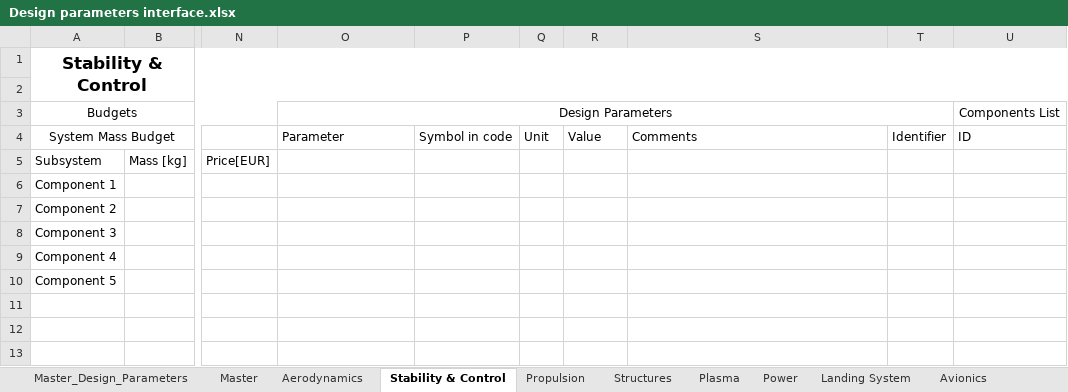
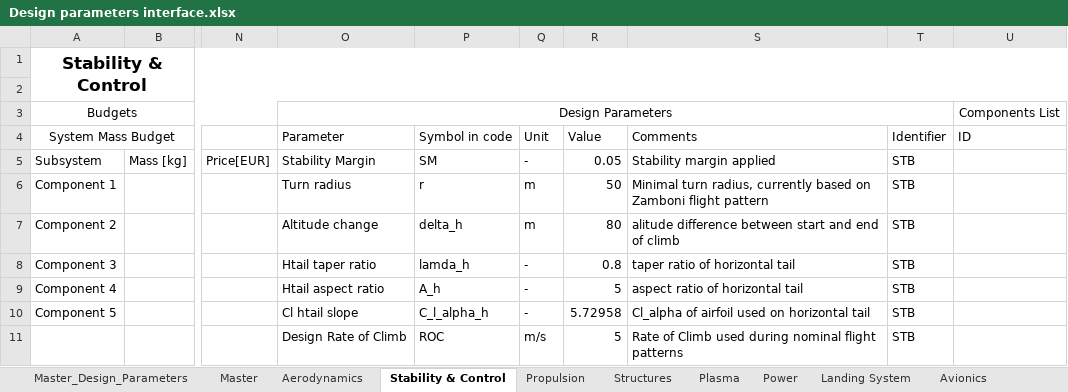
Before and after one commit to DanielsGor/DSE-Group16, an Excel workbook: Design Parameters/Design parameters interface.xlsx, sheet Stability & Control, drawn as a sheet; only a part is shown, gaps mark what is left out; values as stored, in another font and other column widths than the file's, no borders; table styles not drawn; rows hold the shown columns only; the diff names each change by its address in the sheet, - before the commit and + after, or states it on an @@ line.

Commit message:
Updates for constants.py, created main tail sizing file which combines Horizontal_tail_sizing_final.py and vertical_tail_sizing.py and makes an interactive plot to size Sh, Sv, lh and lv

```diff
--- a/Design Parameters/Design parameters interface.xlsx (sheet Stability & Control)
+++ b/Design Parameters/Design parameters interface.xlsx (sheet Stability & Control)
-O5: (empty)
+O5: Stability Margin
-P5: (empty)
+P5: SM
-Q5: (empty)
+Q5: -
-R5: (empty)
+R5: 0.05
-S5: (empty)
+S5: Stability margin applied
-T5:T10: (empty)
+T5:T10: STB
-O6: (empty)
+O6: Turn radius
-P6: (empty)
+P6: r
-Q6:Q7: (empty)
+Q6:Q7: m
-R6: (empty)
+R6: 50
-S6: (empty)
+S6: Minimal turn radius, currently based on Zamboni flight pattern
-O7: (empty)
+O7: Altitude change
-P7: (empty)
+P7: delta_h
-R7: (empty)
+R7: 80
-S7: (empty)
+S7: alitude difference between start and end of climb
-O8: (empty)
+O8: Htail taper ratio
-P8: (empty)
+P8: lamda_h
-Q8:Q10: (empty)
+Q8:Q10: -
-R8: (empty)
+R8: 0.8
-S8: (empty)
+S8: taper ratio of horizontal tail
-O9: (empty)
+O9: Htail aspect ratio
-P9: (empty)
+P9: A_h
-R9: (empty)
+R9: 5
-S9: (empty)
+S9: aspect ratio of horizontal tail
-O10: (empty)
+O10: Cl htail slope
-P10: (empty)
+P10: C_l_alpha_h
-R10: (empty)
+R10: 5.72958
-S10: (empty)
+S10: Cl_alpha of airfoil used on horizontal tail
+row 11:  |  |  | Design Rate of Climb | ROC | m/s | 5 | Rate of Climb used during nominal flight patterns | STB
```
Also changed, not shown: sheet Master_Design_Parameters, sheet Master, sheet Structures, sheet Avionics, sheet Propulsion, sheet Plasma, 2 more sheets, 4 other files.
